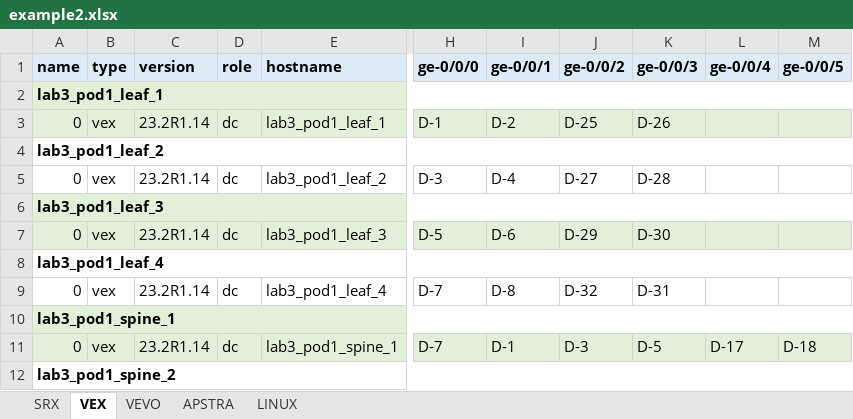
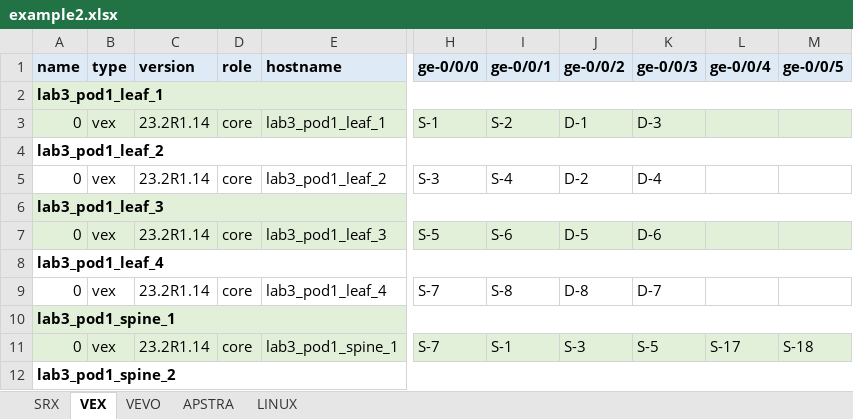
Before and after one commit to gilbertorgit/vjunos_kvm, an Excel workbook: lab1_byot/examples/example2.xlsx, sheet VEX, drawn as a sheet; only a part is shown, gaps mark what is left out; values as stored, in another font and other column widths than the file's, no borders; the diff covers the shown part only; the diff names each change by its address in the sheet, - before the commit and + after, or states it on an @@ line.

```diff
--- a/lab1_byot/examples/example2.xlsx (sheet VEX)
+++ b/lab1_byot/examples/example2.xlsx (sheet VEX)
-D3 (role): dc
+D3 (role): core
-H3 (ge-0/0/0): D-1
+H3 (ge-0/0/0): S-1
-I3 (ge-0/0/1): D-2
+I3 (ge-0/0/1): S-2
-J3 (ge-0/0/2): D-25
+J3 (ge-0/0/2): D-1
-K3 (ge-0/0/3): D-26
+K3 (ge-0/0/3): D-3
-D5 (role): dc
+D5 (role): core
-H5 (ge-0/0/0): D-3
+H5 (ge-0/0/0): S-3
-I5 (ge-0/0/1): D-4
+I5 (ge-0/0/1): S-4
-J5 (ge-0/0/2): D-27
+J5 (ge-0/0/2): D-2
-K5 (ge-0/0/3): D-28
+K5 (ge-0/0/3): D-4
-D7 (role): dc
+D7 (role): core
-H7 (ge-0/0/0): D-5
+H7 (ge-0/0/0): S-5
-I7 (ge-0/0/1): D-6
+I7 (ge-0/0/1): S-6
-J7 (ge-0/0/2): D-29
+J7 (ge-0/0/2): D-5
-K7 (ge-0/0/3): D-30
+K7 (ge-0/0/3): D-6
-D9 (role): dc
+D9 (role): core
-H9 (ge-0/0/0): D-7
+H9 (ge-0/0/0): S-7
-I9 (ge-0/0/1): D-8
+I9 (ge-0/0/1): S-8
-J9 (ge-0/0/2): D-32
+J9 (ge-0/0/2): D-8
-K9 (ge-0/0/3): D-31
+K9 (ge-0/0/3): D-7
-D11 (role): dc
+D11 (role): core
-H11 (ge-0/0/0): D-7
+H11 (ge-0/0/0): S-7
-I11 (ge-0/0/1): D-1
+I11 (ge-0/0/1): S-1
-J11 (ge-0/0/2): D-3
+J11 (ge-0/0/2): S-3
-K11 (ge-0/0/3): D-5
+K11 (ge-0/0/3): S-5
-L11 (ge-0/0/4): D-17
+L11 (ge-0/0/4): S-17
-M11 (ge-0/0/5): D-18
+M11 (ge-0/0/5): S-18
```
Also changed, not shown: 51 edited cells elsewhere in this sheet, sheet SRX, lab1_byot/examples/example3.xlsx, lab1_byot/examples/example5.xlsx, 8 other files.
